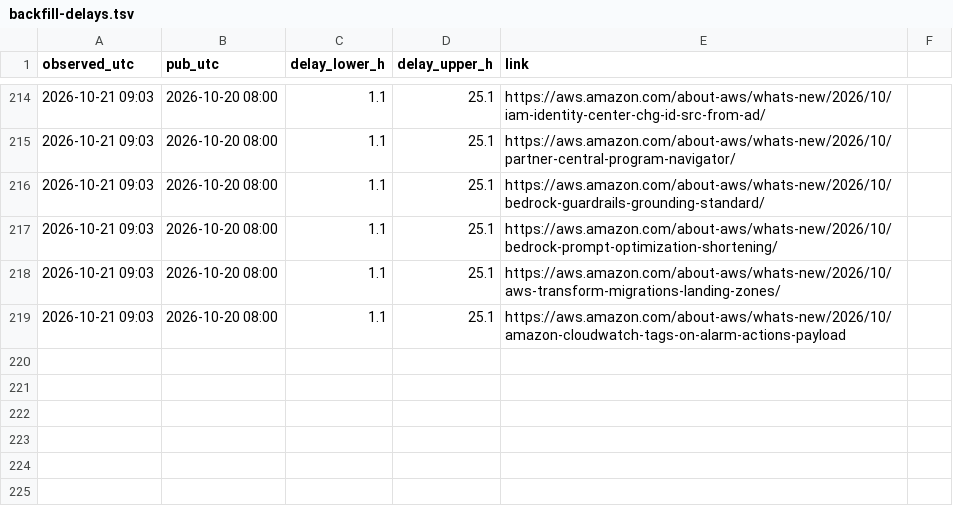
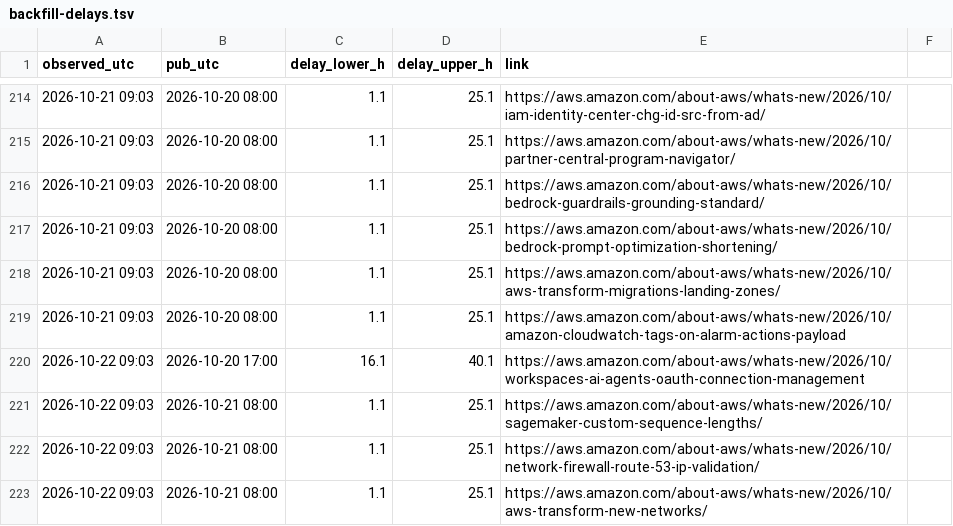
Before and after one commit to IanLiYi1996/personal-research-journal, a TSV file: aws-whats-new/backfill-delays.tsv, drawn as a sheet; only a part is shown, gaps mark what is left out.

```diff
--- a/aws-whats-new/backfill-delays.tsv
+++ b/aws-whats-new/backfill-delays.tsv
@@ -219 +219,5 @@ observed_utc	pub_utc	delay_lower_h	delay_upper_h	link
 2026-10-21 09:03	2026-10-20 08:00	1.1	25.1	https://aws.amazon.com/about-aws/whats-new/2026/10/amazon-cloudwatch-tags-on-alarm-actions-payload
+2026-10-22 09:03	2026-10-20 17:00	16.1	40.1	https://aws.amazon.com/about-aws/whats-new/2026/10/workspaces-ai-agents-oauth-connection-management
+2026-10-22 09:03	2026-10-21 08:00	1.1	25.1	https://aws.amazon.com/about-aws/whats-new/2026/10/sagemaker-custom-sequence-lengths/
+2026-10-22 09:03	2026-10-21 08:00	1.1	25.1	https://aws.amazon.com/about-aws/whats-new/2026/10/network-firewall-route-53-ip-validation/
+2026-10-22 09:03	2026-10-21 08:00	1.1	25.1	https://aws.amazon.com/about-aws/whats-new/2026/10/aws-transform-new-networks/
```
Also changed, not shown: aws-whats-new/window-health.tsv, ops/run-log.tsv, 1 other file.
